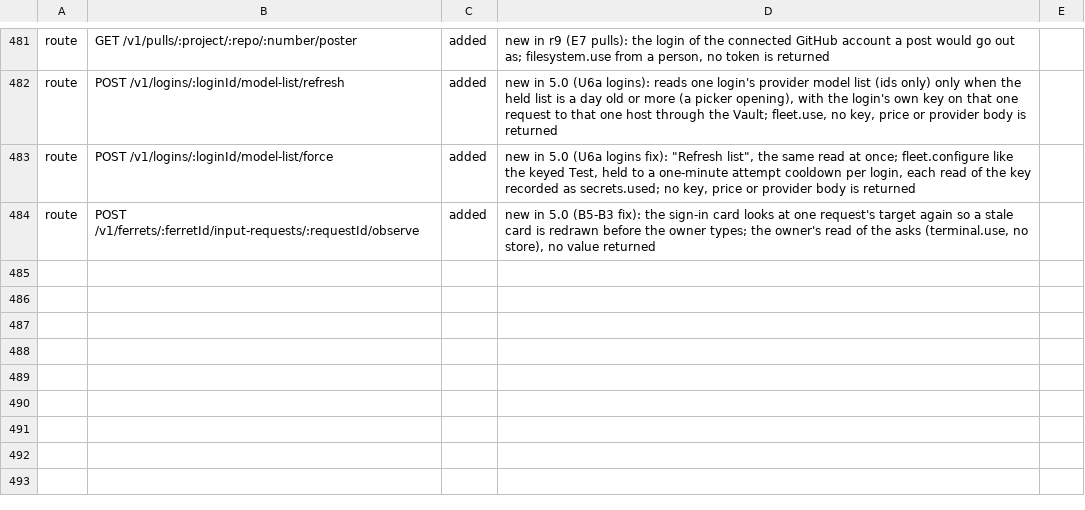
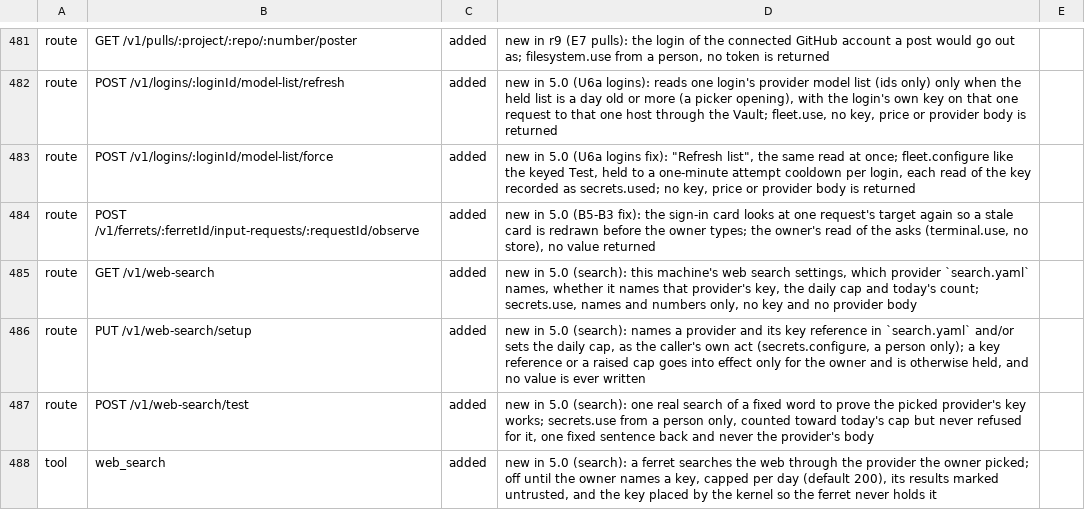
Before and after one commit to kirinnee/ferretry, a TSV file: scripts/validate/descriptor-parity-changes.tsv, drawn as a sheet; only a part is shown, gaps mark what is left out.

Commit message:
feat(search): web_search tool, six providers, off until a key, daily call cap
A new Search plugin gives ferrets whose runtime has no search of its own a web_search tool. The owner picks one of six
providers (Serper, Firecrawl, Brave, Perplexity, Exa, Tavily) in Settings > Web search, pastes their own key, and can
Test it. It is off until search.yaml names the picked provider's key (a ferret's write that adds that line is held for
the owner) and the tool then answers 'No search provider set up: Settings > Web search'. The key is placed on the request
by the kernel and reaches only its own provider's host. Searches are counted before they are sent against one daily cap,
dailyCap in search.yaml (default 200), its own cap outside the creative-tools spend cap; a raise is held for the owner.

```diff
--- a/scripts/validate/descriptor-parity-changes.tsv
+++ b/scripts/validate/descriptor-parity-changes.tsv
@@ -484 +484,5 @@ route	POST /v1/logins/:loginId/model-list/force	added	new in 5.0 (U6a logins fix
 route	POST /v1/ferrets/:ferretId/input-requests/:requestId/observe	added	new in 5.0 (B5-B3 fix): the sign-in card looks at one request's target again so a stale card is redrawn before the owner types; the owner's read of the asks (terminal.use, no store), no value returned
+route	GET /v1/web-search	added	new in 5.0 (search): this machine's web search settings, which provider `search.yaml` names, whether it names that provider's key, the daily cap and today's count; secrets.use, names and numbers only, no key and no provider body
+route	PUT /v1/web-search/setup	added	new in 5.0 (search): names a provider and its key reference in `search.yaml` and/or sets the daily cap, as the caller's own act (secrets.configure, a person only); a key reference or a raised cap goes into effect only for the owner and is otherwise held, and no value is ever written
+route	POST /v1/web-search/test	added	new in 5.0 (search): one real search of a fixed word to prove the picked provider's key works; secrets.use from a person only, counted toward today's cap but never refused for it, one fixed sentence back and never the provider's body
+tool	web_search	added	new in 5.0 (search): a ferret searches the web through the provider the owner picked; off until the owner names a key, capped per day (default 200), its results marked untrusted, and the key placed by the kernel so the ferret never holds it
```
Also changed, not shown: 24 other files.
